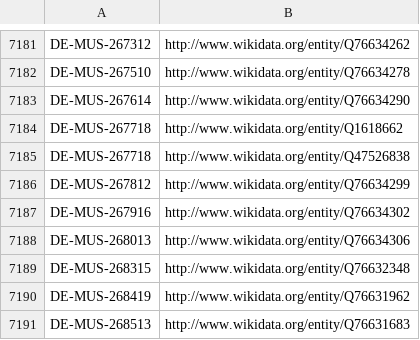
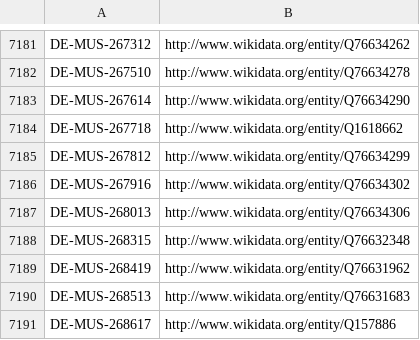
Before and after one commit to hbz/lookup-tables, a CSV file: data/isil2wikidata.csv, drawn as a sheet; only a part is shown, gaps mark what is left out; the shorter side is filled out with more unchanged rows.

Commit message:
Update isil2wikidata

```diff
--- a/data/isil2wikidata.csv
+++ b/data/isil2wikidata.csv
@@ -7184,3 +7184,2 @@
 "DE-MUS-267718"	http://www.wikidata.org/entity/Q1618662
-"DE-MUS-267718"	http://www.wikidata.org/entity/Q47526838
 "DE-MUS-267812"	http://www.wikidata.org/entity/Q76634299
```
